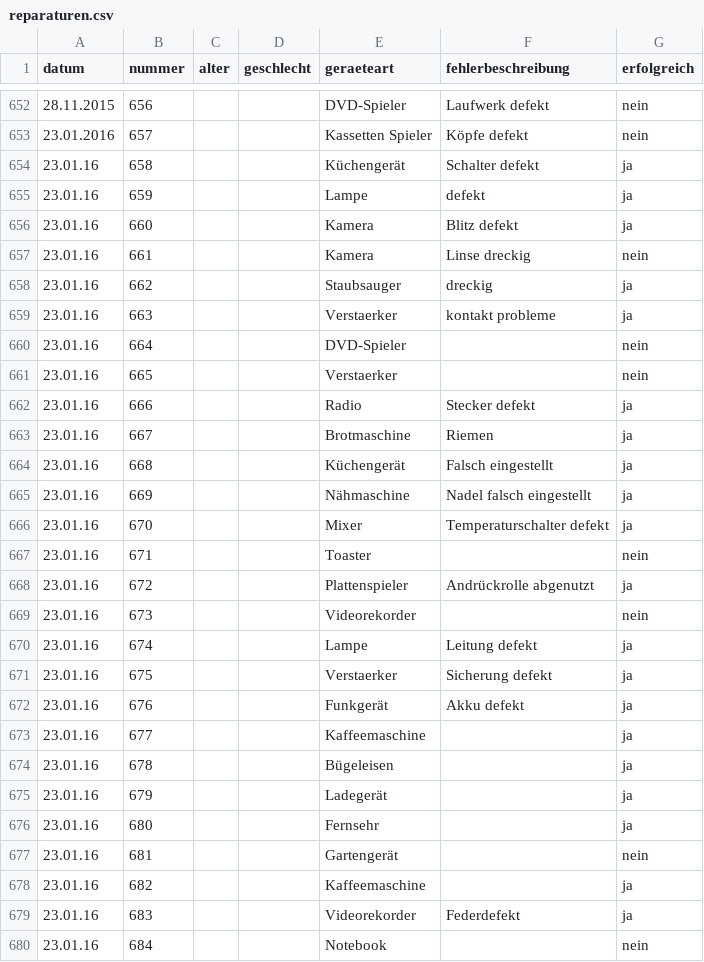
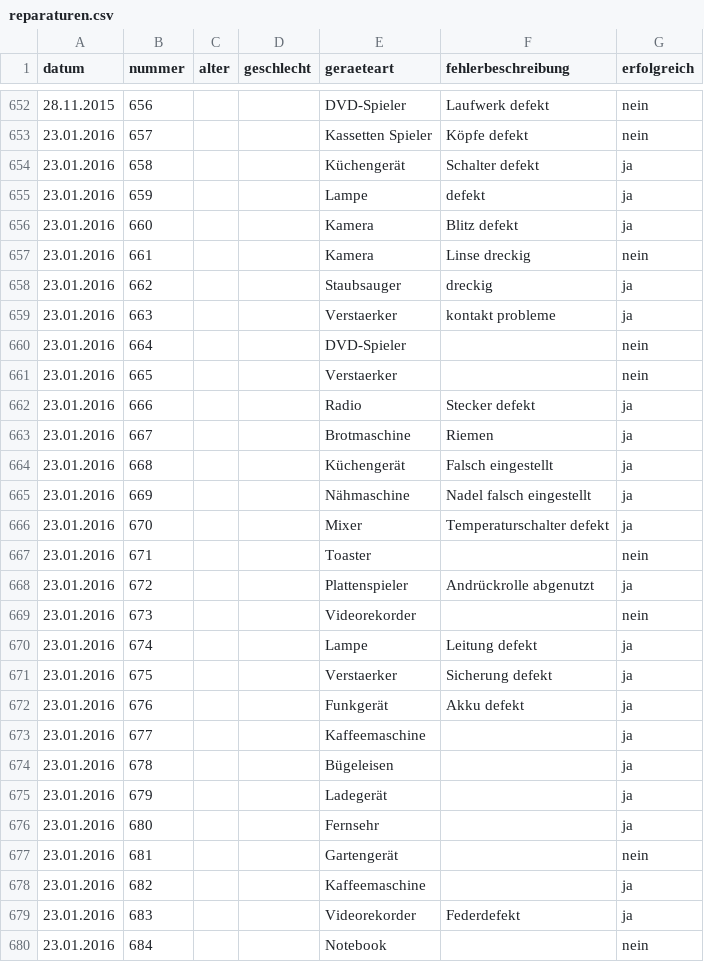
Before and after one commit to das-labor/repaircafe-bochum.de, a CSV file: _data/reparaturen.csv, drawn as a sheet; only a part is shown, gaps mark what is left out.

Commit message:
Datum geändert

```diff
--- a/_data/reparaturen.csv
+++ b/_data/reparaturen.csv
@@ -653,28 +653,28 @@ datum,nummer,alter,geschlecht,geraeteart,fehlerbeschreibung,erfolgreich
 23.01.2016,657,,,Kassetten Spieler,Köpfe defekt,nein
-23.01.16,658,,,Küchengerät,Schalter defekt,ja
-23.01.16,659,,,Lampe,defekt,ja
-23.01.16,660,,,Kamera ,Blitz defekt,ja
-23.01.16,661,,,Kamera ,Linse dreckig,nein
-23.01.16,662,,,Staubsauger,dreckig,ja
-23.01.16,663,,,Verstaerker,kontakt probleme,ja
-23.01.16,664,,,DVD-Spieler,,nein
-23.01.16,665,,,Verstaerker,,nein
-23.01.16,666,,,Radio,Stecker defekt,ja
-23.01.16,667,,,Brotmaschine,Riemen,ja
-23.01.16,668,,,Küchengerät,Falsch eingestellt,ja
-23.01.16,669,,,Nähmaschine,Nadel falsch eingestellt,ja
-23.01.16,670,,,Mixer,Temperaturschalter defekt,ja
-23.01.16,671,,,Toaster,,nein
-23.01.16,672,,,Plattenspieler,Andrückrolle abgenutzt,ja
-23.01.16,673,,,Videorekorder,,nein
-23.01.16,674,,,Lampe,Leitung defekt,ja
-23.01.16,675,,,Verstaerker,Sicherung defekt,ja
-23.01.16,676,,,Funkgerät,Akku defekt,ja
-23.01.16,677,,,Kaffeemaschine,,ja
-23.01.16,678,,,Bügeleisen,,ja
-23.01.16,679,,,Ladegerät,,ja
-23.01.16,680,,,Fernsehr,,ja
-23.01.16,681,,,Gartengerät,,nein
-23.01.16,682,,,Kaffeemaschine,,ja
-23.01.16,683,,,Videorekorder,Federdefekt,ja
-23.01.16,684,,,Notebook,,nein
+23.01.2016,658,,,Küchengerät,Schalter defekt,ja
+23.01.2016,659,,,Lampe,defekt,ja
+23.01.2016,660,,,Kamera ,Blitz defekt,ja
+23.01.2016,661,,,Kamera ,Linse dreckig,nein
+23.01.2016,662,,,Staubsauger,dreckig,ja
+23.01.2016,663,,,Verstaerker,kontakt probleme,ja
+23.01.2016,664,,,DVD-Spieler,,nein
+23.01.2016,665,,,Verstaerker,,nein
+23.01.2016,666,,,Radio,Stecker defekt,ja
+23.01.2016,667,,,Brotmaschine,Riemen,ja
+23.01.2016,668,,,Küchengerät,Falsch eingestellt,ja
+23.01.2016,669,,,Nähmaschine,Nadel falsch eingestellt,ja
+23.01.2016,670,,,Mixer,Temperaturschalter defekt,ja
+23.01.2016,671,,,Toaster,,nein
+23.01.2016,672,,,Plattenspieler,Andrückrolle abgenutzt,ja
+23.01.2016,673,,,Videorekorder,,nein
+23.01.2016,674,,,Lampe,Leitung defekt,ja
+23.01.2016,675,,,Verstaerker,Sicherung defekt,ja
+23.01.2016,676,,,Funkgerät,Akku defekt,ja
+23.01.2016,677,,,Kaffeemaschine,,ja
+23.01.2016,678,,,Bügeleisen,,ja
+23.01.2016,679,,,Ladegerät,,ja
+23.01.2016,680,,,Fernsehr,,ja
+23.01.2016,681,,,Gartengerät,,nein
+23.01.2016,682,,,Kaffeemaschine,,ja
+23.01.2016,683,,,Videorekorder,Federdefekt,ja
+23.01.2016,684,,,Notebook,,nein
```
